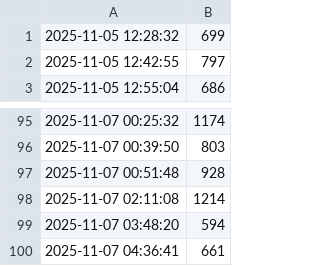
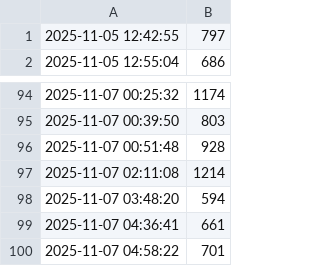
Before and after one commit to pavelkarafiat/websiteLatencyMonitor, a CSV file: latency_logs/url1.csv, drawn as a sheet; only a part is shown, gaps mark what is left out.

```diff
--- a/latency_logs/url1.csv
+++ b/latency_logs/url1.csv
@@ -1,2 +1 @@
-"2025-11-05 12:28:32",699
 "2025-11-05 12:42:55",797
@@ -100 +99,2 @@
 "2025-11-07 04:36:41",661
+"2025-11-07 04:58:22",701
```
Also changed, not shown: latency_logs/url2.csv, latency_logs/url3.csv, 2 other files.
